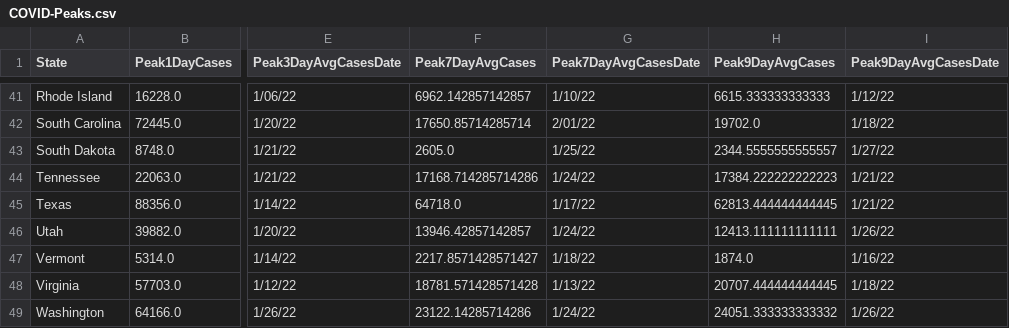
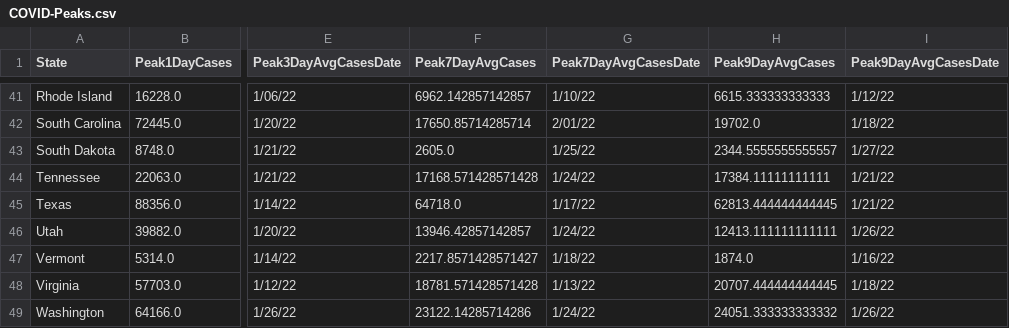
Before and after one commit to painmanagementcollaboratory/Rolling-Peak-COVID-Data-by-State, a CSV file: COVID-Peaks.csv, drawn as a sheet; only a part is shown, gaps mark what is left out; the diff names each change by its address in the sheet, - before the commit and + after, or states it on an @@ line.

```diff
--- a/COVID-Peaks.csv
+++ b/COVID-Peaks.csv
-F44 (Peak7DayAvgCases): 17168.714285714286
+F44 (Peak7DayAvgCases): 17168.571428571428
-H44 (Peak9DayAvgCases): 17384.222222222223
+H44 (Peak9DayAvgCases): 17384.11111111111
```
Also changed, not shown: data/COVID-19-Cases-USA-By-State.csv, data/COVID-19-Deaths-USA-By-State.csv.
